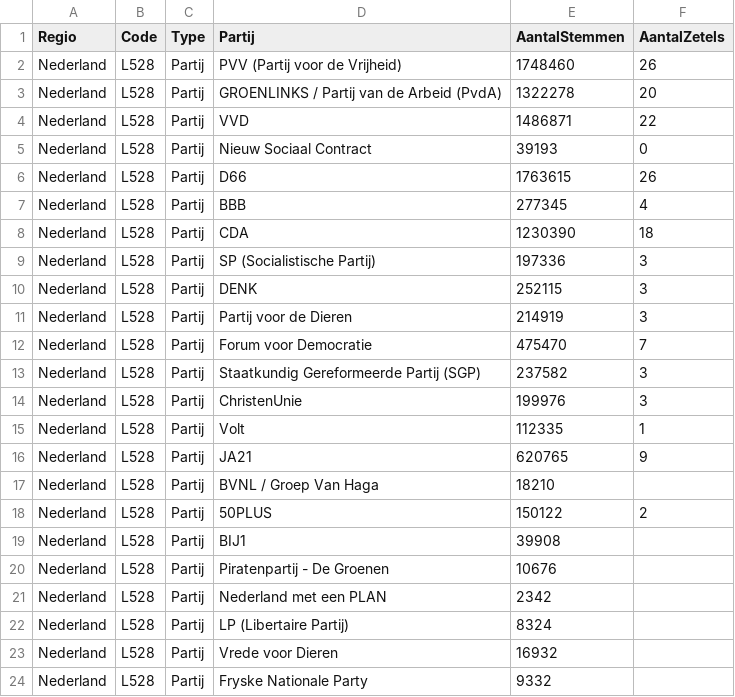
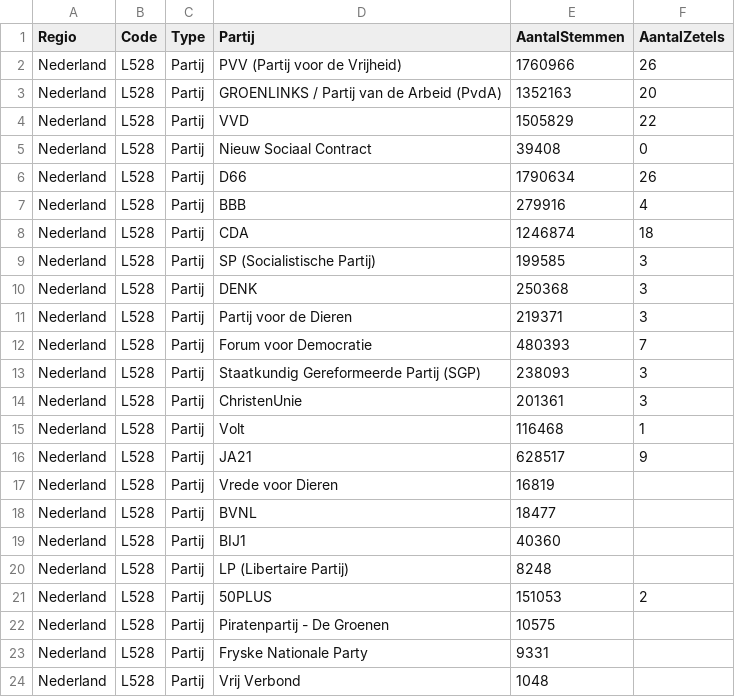
Before and after one commit to squell/electionchecker, a CSV file: data/uitslag_TK20251029_Nederland.csv, drawn as a sheet; only a part is shown; the diff covers the shown part only.

Commit message:
add official result of 2025 election

```diff
--- a/data/uitslag_TK20251029_Nederland.csv
+++ b/data/uitslag_TK20251029_Nederland.csv
@@ -1,24 +1,24 @@
 Regio;Code;Type;Partij;AantalStemmen;AantalZetels;
-Nederland;L528;Partij;PVV (Partij voor de Vrijheid);1748460;26;
-Nederland;L528;Partij;GROENLINKS / Partij van de Arbeid (PvdA);1322278;20;
-Nederland;L528;Partij;VVD;1486871;22;
-Nederland;L528;Partij;Nieuw Sociaal Contract;39193;0;
-Nederland;L528;Partij;D66;1763615;26;
-Nederland;L528;Partij;BBB;277345;4;
-Nederland;L528;Partij;CDA;1230390;18;
-Nederland;L528;Partij;SP (Socialistische Partij);197336;3;
-Nederland;L528;Partij;DENK;252115;3;
-Nederland;L528;Partij;Partij voor de Dieren;214919;3;
-Nederland;L528;Partij;Forum voor Democratie;475470;7;
-Nederland;L528;Partij;Staatkundig Gereformeerde Partij (SGP);237582;3;
-Nederland;L528;Partij;ChristenUnie;199976;3;
-Nederland;L528;Partij;Volt;112335;1;
-Nederland;L528;Partij;JA21;620765;9;
-Nederland;L528;Partij;BVNL / Groep Van Haga;18210;;
-Nederland;L528;Partij;50PLUS;150122;2;
-Nederland;L528;Partij;BIJ1;39908;;
-Nederland;L528;Partij;Piratenpartij - De Groenen;10676;;
-Nederland;L528;Partij;Nederland met een PLAN;2342;;
-Nederland;L528;Partij;LP (Libertaire Partij);8324;;
-Nederland;L528;Partij;Vrede voor Dieren;16932;;
-Nederland;L528;Partij;Fryske Nationale Party;9332;;
+Nederland;L528;Partij;PVV (Partij voor de Vrijheid);1760966;26;
+Nederland;L528;Partij;GROENLINKS / Partij van de Arbeid (PvdA);1352163;20;
+Nederland;L528;Partij;VVD;1505829;22;
+Nederland;L528;Partij;Nieuw Sociaal Contract;39408;0;
+Nederland;L528;Partij;D66;1790634;26;
+Nederland;L528;Partij;BBB;279916;4;
+Nederland;L528;Partij;CDA;1246874;18;
+Nederland;L528;Partij;SP (Socialistische Partij);199585;3;
+Nederland;L528;Partij;DENK;250368;3;
+Nederland;L528;Partij;Partij voor de Dieren;219371;3;
+Nederland;L528;Partij;Forum voor Democratie;480393;7;
+Nederland;L528;Partij;Staatkundig Gereformeerde Partij (SGP);238093;3;
+Nederland;L528;Partij;ChristenUnie;201361;3;
+Nederland;L528;Partij;Volt;116468;1;
+Nederland;L528;Partij;JA21;628517;9;
+Nederland;L528;Partij;Vrede voor Dieren;16819;;
+Nederland;L528;Partij;BVNL;18477;;
+Nederland;L528;Partij;BIJ1;40360;;
+Nederland;L528;Partij;LP (Libertaire Partij);8248;;
+Nederland;L528;Partij;50PLUS;151053;2;
+Nederland;L528;Partij;Piratenpartij - De Groenen;10575;;
+Nederland;L528;Partij;Fryske Nationale Party;9331;;
+Nederland;L528;Partij;Vrij Verbond;1048;;
```
Also changed, not shown: 5 edited cells elsewhere in this file.
